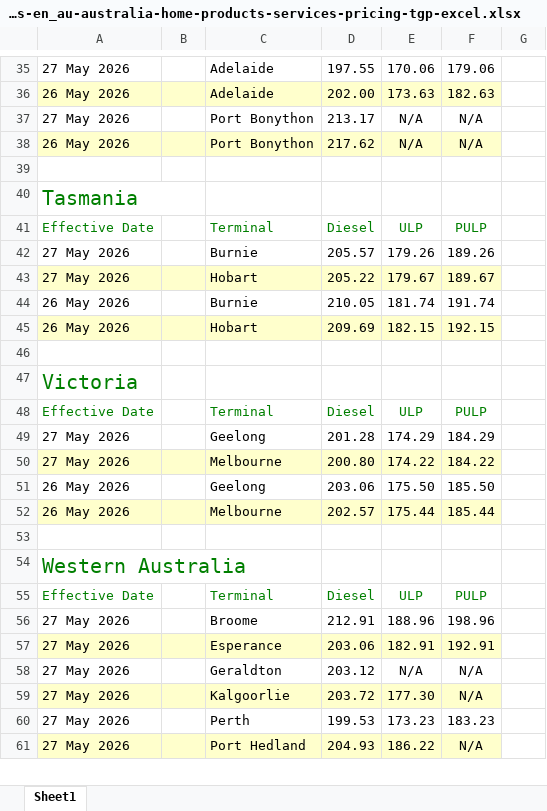
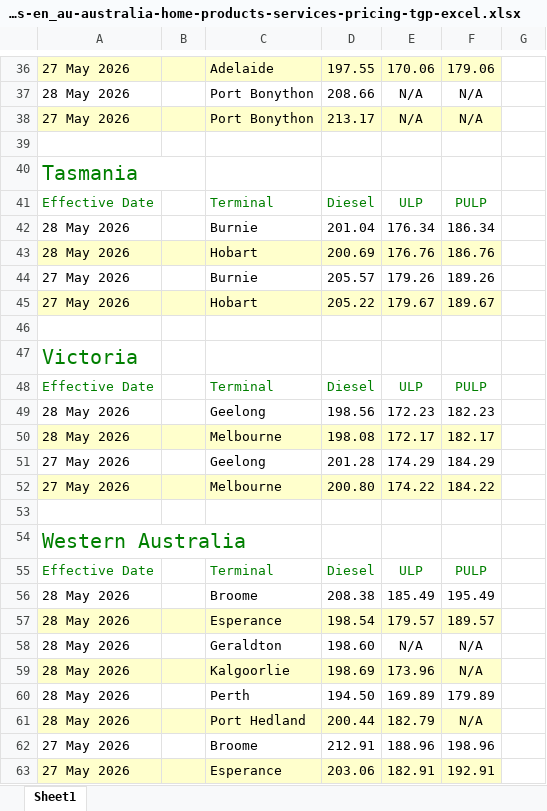
Before and after one commit to nwbort/tgp-bp, an Excel workbook: bp.com-content-dam-bp-country-sites-en_au-australia-home-products-services-pricing-tgp-excel.xlsx, sheet Sheet1, drawn as a sheet; only a part is shown, gaps mark what is left out; the shorter side is filled out with more unchanged rows; values as stored, in another font and other column widths than the file's, no borders; removed rows and columns are numbered as before the commit, all else as after; the diff covers the shown part only; the diff names each change by its address in the sheet, - before the commit and + after, or states it on an @@ line.

```diff
--- a/bp.com-content-dam-bp-country-sites-en_au-australia-home-products-services-pricing-tgp-excel.xlsx (sheet Sheet1)
+++ b/bp.com-content-dam-bp-country-sites-en_au-australia-home-products-services-pricing-tgp-excel.xlsx (sheet Sheet1)
-A36:F36 fill: none
+A36:F36 fill: #FFFFCC
-row 36: 26 May 2026 |  | Adelaide | 202.00 | 173.63 | 182.63
+row 37: 28 May 2026 |  | Port Bonython | 208.66 | N/A | N/A
-A38:F38 fill: none
+A38:F38 fill: #FFFFCC
-row 38: 26 May 2026 |  | Port Bonython | 217.62 | N/A | N/A
+row 42: 28 May 2026 |  | Burnie | 201.04 | 176.34 | 186.34
+row 43: 28 May 2026 |  | Hobart | 200.69 | 176.76 | 186.76
-row 44: 26 May 2026 |  | Burnie | 210.05 | 181.74 | 191.74
-row 45: 26 May 2026 |  | Hobart | 209.69 | 182.15 | 192.15
+row 49: 28 May 2026 |  | Geelong | 198.56 | 172.23 | 182.23
+row 50: 28 May 2026 |  | Melbourne | 198.08 | 172.17 | 182.17
-row 51: 26 May 2026 |  | Geelong | 203.06 | 175.50 | 185.50
-row 52: 26 May 2026 |  | Melbourne | 202.57 | 175.44 | 185.44
+row 56: 28 May 2026 |  | Broome | 208.38 | 185.49 | 195.49
+row 57: 28 May 2026 |  | Esperance | 198.54 | 179.57 | 189.57
+row 58: 28 May 2026 |  | Geraldton | 198.60 | N/A | N/A
+row 59: 28 May 2026 |  | Kalgoorlie | 198.69 | 173.96 | N/A
+row 60: 28 May 2026 |  | Perth | 194.50 | 169.89 | 179.89
+row 61: 28 May 2026 |  | Port Hedland | 200.44 | 182.79 | N/A
```
Also changed, not shown: 10 added rows, 15 removed rows and cell formats elsewhere in this sheet, 5 other files.
